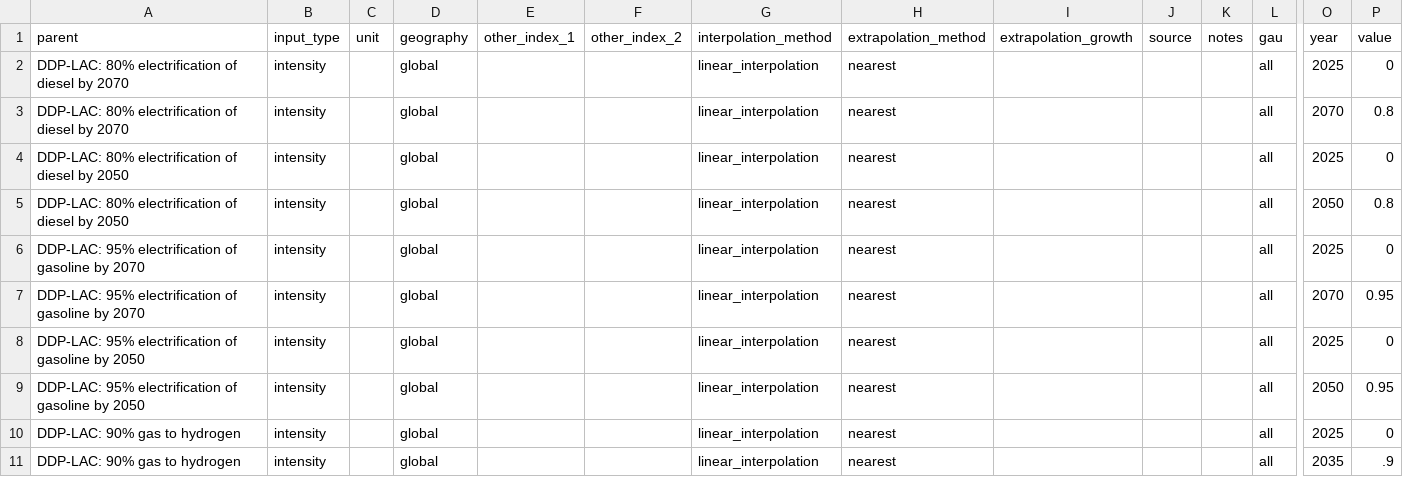
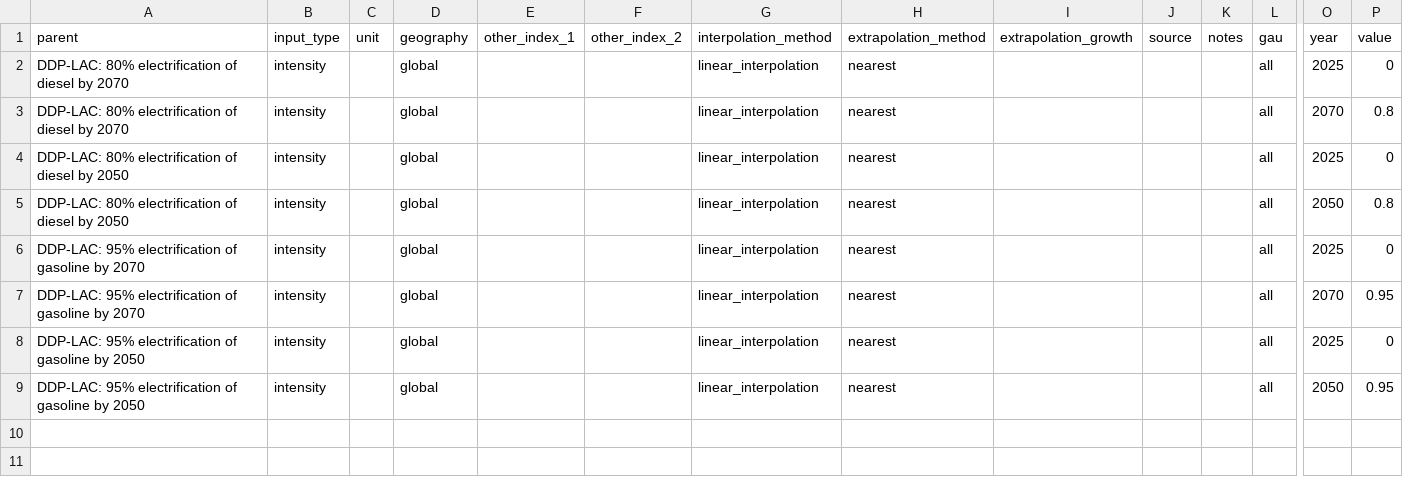
Before and after one commit to energyPATHWAYS/EP_MX_db, a CSV file: mx.db/DemandFuelSwitchingMeasuresImpact.csv, drawn as a sheet; only a part is shown, gaps mark what is left out; rows hold the shown columns only; the diff names each change by its address in the sheet, - before the commit and + after, or states it on an @@ line.

```diff
--- a/mx.db/DemandFuelSwitchingMeasuresImpact.csv
+++ b/mx.db/DemandFuelSwitchingMeasuresImpact.csv
-row 10: DDP-LAC: 90% gas to hydrogen | intensity |  | global |  |  | linear_interpolation | nearest |  |  |  | all | 2025 | 0
-row 11: DDP-LAC: 90% gas to hydrogen | intensity |  | global |  |  | linear_interpolation | nearest |  |  |  | all | 2035 | .9
```
Also changed, not shown: mx.db/DemandFuelSwitchingMeasures.csv, mx.db/DemandSales.csv, 5 other files.
